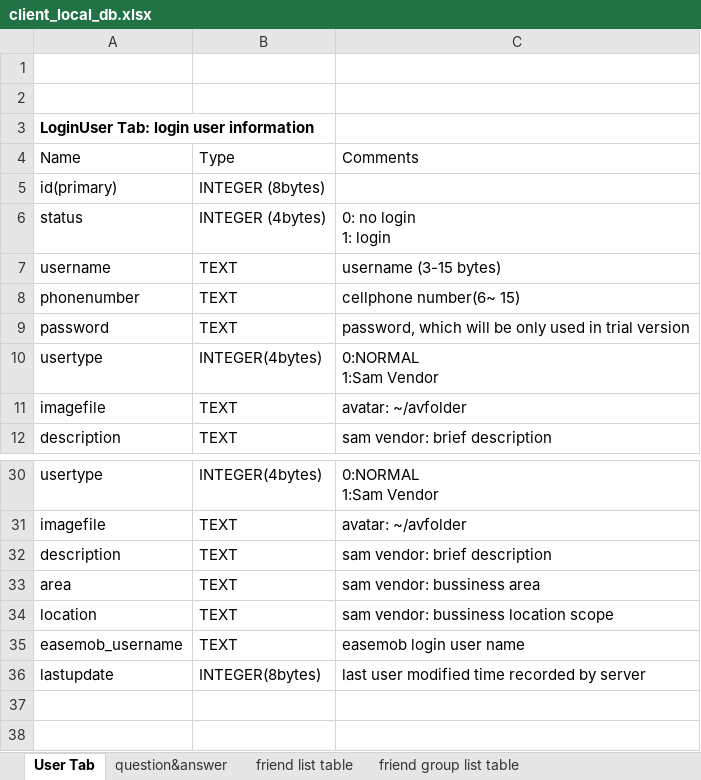
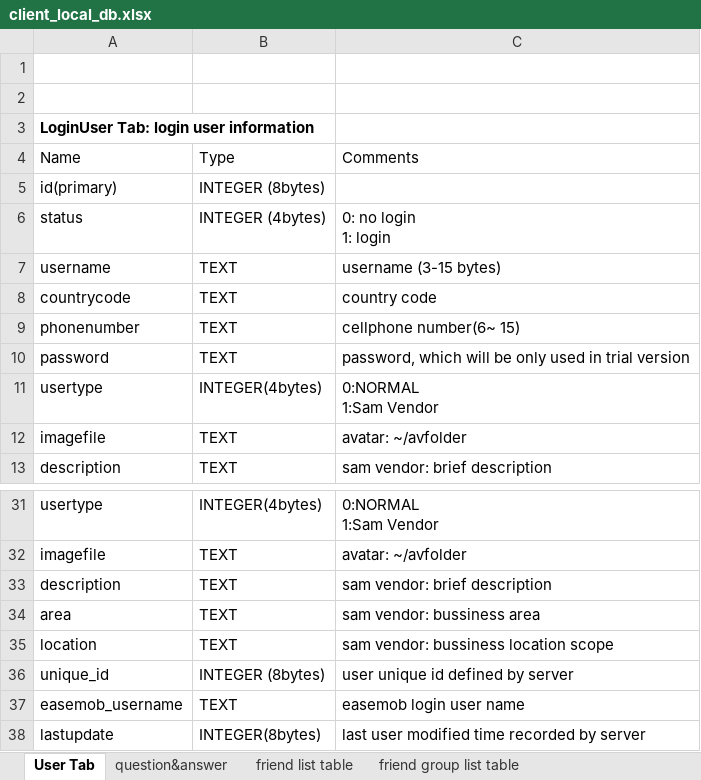
Before and after one commit to jiangzhen1984/SkyWorld, an Excel workbook: document/client_local_db.xlsx, sheet User Tab, drawn as a sheet; only a part is shown, gaps mark what is left out; values as stored, in another font and other column widths than the file's, no borders; table styles not drawn; the diff names each change by its address in the sheet, - before the commit and + after, or states it on an @@ line.

Commit message:
Add Country code into db

```diff
--- a/document/client_local_db.xlsx (sheet User Tab)
+++ b/document/client_local_db.xlsx (sheet User Tab)
+row 8: countrycode | TEXT | country code
+row 36: unique_id | INTEGER (8bytes) | user unique id defined by server
```
Also changed, not shown: sheet question&answer.
